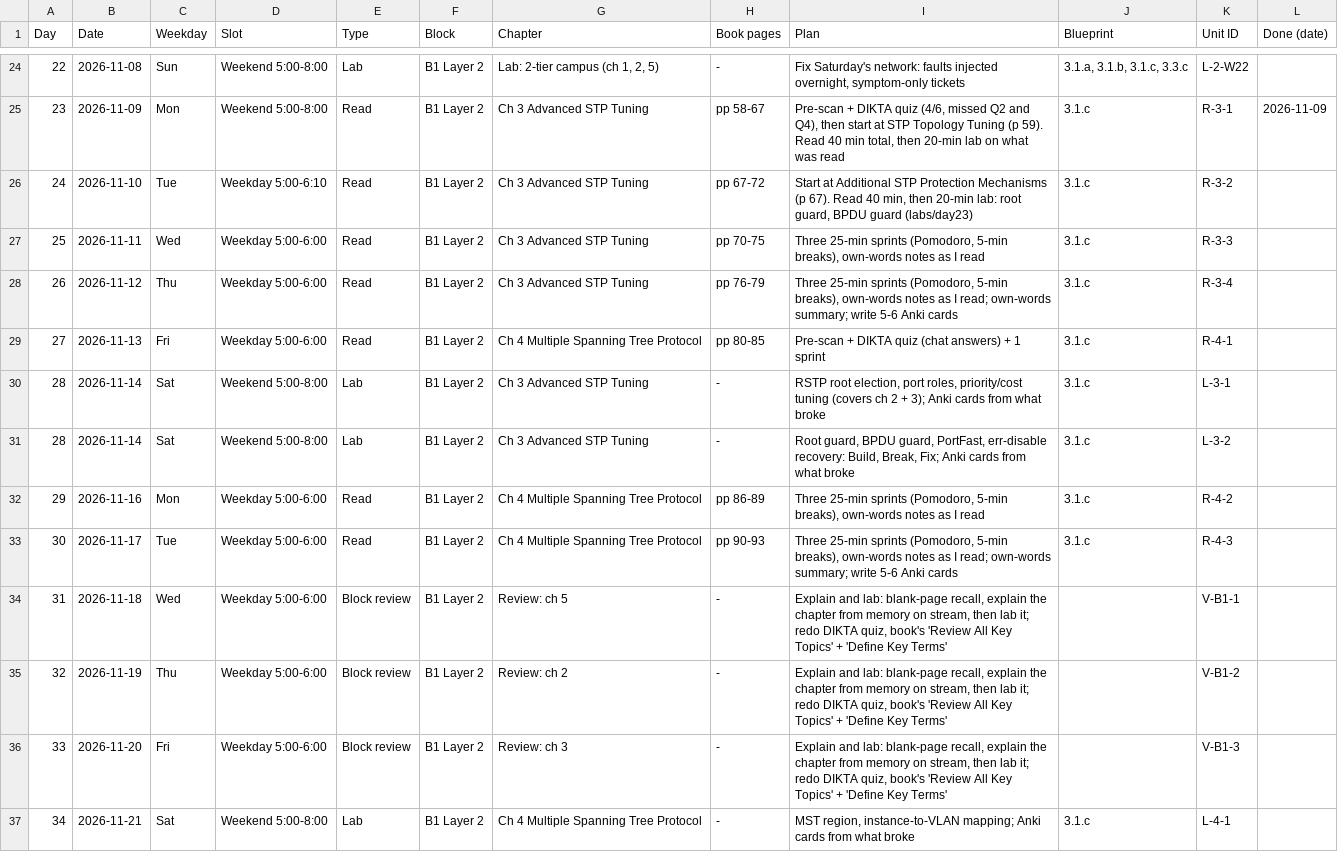
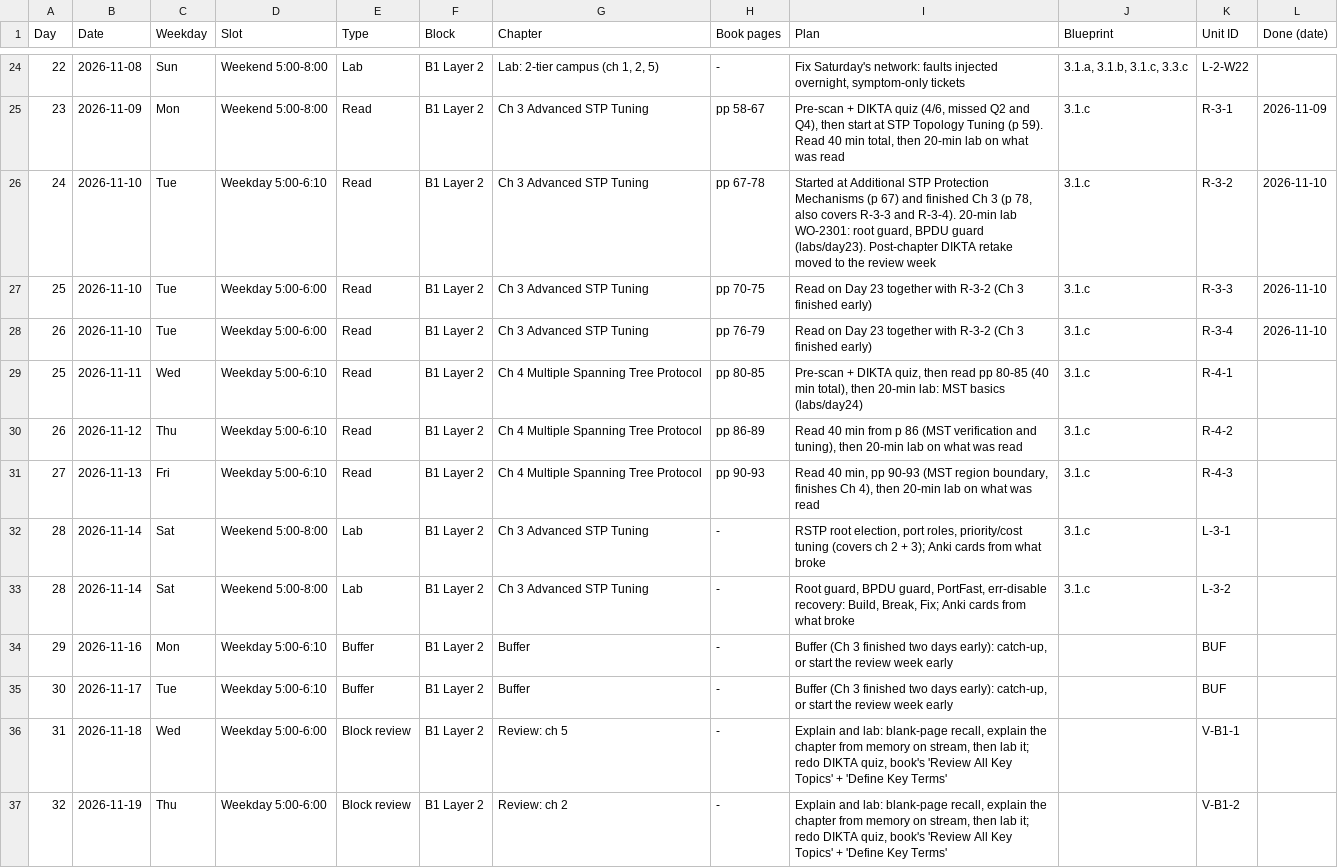
Before and after one commit to baltejgiri/project-encor, a CSV file: encor-session-schedule.csv, drawn as a sheet; only a part is shown, gaps mark what is left out; the shorter side is filled out with more unchanged rows.

```diff
--- a/encor-session-schedule.csv
+++ b/encor-session-schedule.csv
@@ -25,10 +25,12 @@ Day,Date,Weekday,Slot,Type,Block,Chapter,Book pages,Plan,Blueprint,Unit ID,Done
 23,2026-11-09,Mon,Weekend 5:00-8:00,Read,B1 Layer 2,Ch 3 Advanced STP Tuning,pp 58-67,"Pre-scan + DIKTA quiz (4/6, missed Q2 and Q4), then start at STP Topology Tuning (p 59). Read 40 min total, then 20-min lab on what was read",3.1.c,R-3-1,2026-11-09
-24,2026-11-10,Tue,Weekday 5:00-6:10,Read,B1 Layer 2,Ch 3 Advanced STP Tuning,pp 67-72,"Start at Additional STP Protection Mechanisms (p 67). Read 40 min, then 20-min lab: root guard, BPDU guard (labs/day23)",3.1.c,R-3-2,
-25,2026-11-11,Wed,Weekday 5:00-6:00,Read,B1 Layer 2,Ch 3 Advanced STP Tuning,pp 70-75,"Three 25-min sprints (Pomodoro, 5-min breaks), own-words notes as I read",3.1.c,R-3-3,
-26,2026-11-12,Thu,Weekday 5:00-6:00,Read,B1 Layer 2,Ch 3 Advanced STP Tuning,pp 76-79,"Three 25-min sprints (Pomodoro, 5-min breaks), own-words notes as I read; own-words summary; write 5-6 Anki cards",3.1.c,R-3-4,
-27,2026-11-13,Fri,Weekday 5:00-6:00,Read,B1 Layer 2,Ch 4 Multiple Spanning Tree Protocol,pp 80-85,Pre-scan + DIKTA quiz (chat answers) + 1 sprint,3.1.c,R-4-1,
+24,2026-11-10,Tue,Weekday 5:00-6:10,Read,B1 Layer 2,Ch 3 Advanced STP Tuning,pp 67-78,"Started at Additional STP Protection Mechanisms (p 67) and finished Ch 3 (p 78, also covers R-3-3 and R-3-4). 20-min lab WO-2301: root guard, BPDU guard (labs/day23). Post-chapter DIKTA retake moved to the review week",3.1.c,R-3-2,2026-11-10
+25,2026-11-10,Tue,Weekday 5:00-6:00,Read,B1 Layer 2,Ch 3 Advanced STP Tuning,pp 70-75,Read on Day 23 together with R-3-2 (Ch 3 finished early),3.1.c,R-3-3,2026-11-10
+26,2026-11-10,Tue,Weekday 5:00-6:00,Read,B1 Layer 2,Ch 3 Advanced STP Tuning,pp 76-79,Read on Day 23 together with R-3-2 (Ch 3 finished early),3.1.c,R-3-4,2026-11-10
+25,2026-11-11,Wed,Weekday 5:00-6:10,Read,B1 Layer 2,Ch 4 Multiple Spanning Tree Protocol,pp 80-85,"Pre-scan + DIKTA quiz, then read pp 80-85 (40 min total), then 20-min lab: MST basics (labs/day24)",3.1.c,R-4-1,
+26,2026-11-12,Thu,Weekday 5:00-6:10,Read,B1 Layer 2,Ch 4 Multiple Spanning Tree Protocol,pp 86-89,"Read 40 min from p 86 (MST verification and tuning), then 20-min lab on what was read",3.1.c,R-4-2,
+27,2026-11-13,Fri,Weekday 5:00-6:10,Read,B1 Layer 2,Ch 4 Multiple Spanning Tree Protocol,pp 90-93,"Read 40 min, pp 90-93 (MST region boundary, finishes Ch 4), then 20-min lab on what was read",3.1.c,R-4-3,
 28,2026-11-14,Sat,Weekend 5:00-8:00,Lab,B1 Layer 2,Ch 3 Advanced STP Tuning,-,"RSTP root election, port roles, priority/cost tuning (covers ch 2 + 3); Anki cards from what broke",3.1.c,L-3-1,
 28,2026-11-14,Sat,Weekend 5:00-8:00,Lab,B1 Layer 2,Ch 3 Advanced STP Tuning,-,"Root guard, BPDU guard, PortFast, err-disable recovery: Build, Break, Fix; Anki cards from what broke",3.1.c,L-3-2,
-29,2026-11-16,Mon,Weekday 5:00-6:00,Read,B1 Layer 2,Ch 4 Multiple Spanning Tree Protocol,pp 86-89,"Three 25-min sprints (Pomodoro, 5-min breaks), own-words notes as I read",3.1.c,R-4-2,
-30,2026-11-17,Tue,Weekday 5:00-6:00,Read,B1 Layer 2,Ch 4 Multiple Spanning Tree Protocol,pp 90-93,"Three 25-min sprints (Pomodoro, 5-min breaks), own-words notes as I read; own-words summary; write 5-6 Anki cards",3.1.c,R-4-3,
+29,2026-11-16,Mon,Weekday 5:00-6:10,Buffer,B1 Layer 2,Buffer,-,"Buffer (Ch 3 finished two days early): catch-up, or start the review week early",,BUF,
+30,2026-11-17,Tue,Weekday 5:00-6:10,Buffer,B1 Layer 2,Buffer,-,"Buffer (Ch 3 finished two days early): catch-up, or start the review week early",,BUF,
 31,2026-11-18,Wed,Weekday 5:00-6:00,Block review,B1 Layer 2,Review: ch 5,-,"Explain and lab: blank-page recall, explain the chapter from memory on stream, then lab it; redo DIKTA quiz, book's 'Review All Key Topics' + 'Define Key Terms'",,V-B1-1,
```
Also changed, not shown: dikta-log.csv, 2 other files.
